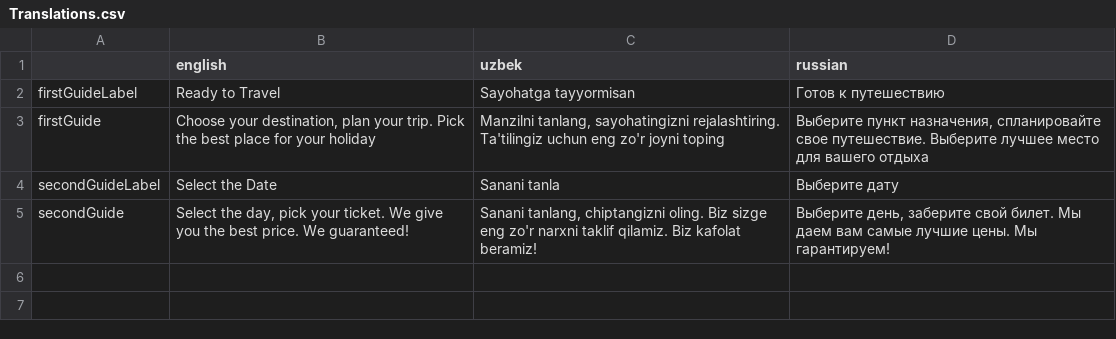
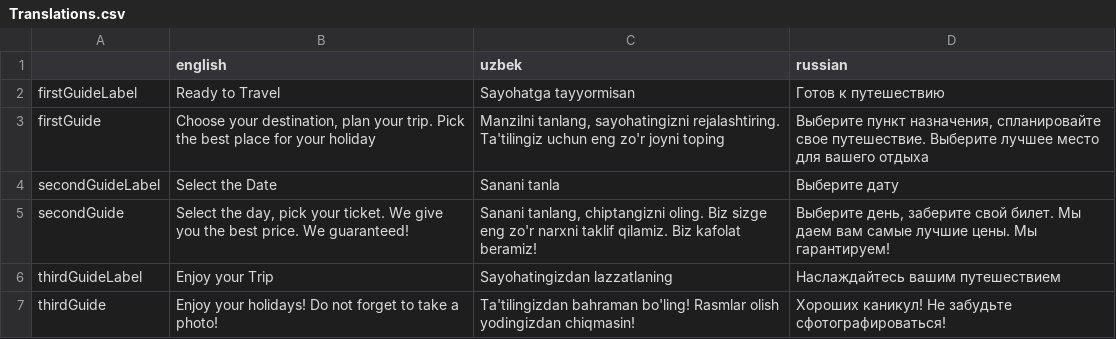
Before and after one commit to AvazAlimov/NexTrip_v2.0, a CSV file: src/Translations.csv, drawn as a sheet.

```diff
--- a/src/Translations.csv
+++ b/src/Translations.csv
@@ -5 +5,3 @@
 "secondGuide","Select the day, pick your ticket. We give you the best price. We guaranteed!","Sanani tanlang, chiptangizni oling. Biz sizge eng zo'r narxni taklif qilamiz. Biz kafolat beramiz!","Выберите день, заберите свой билет. Мы даем вам самые лучшие цены. Мы гарантируем!"
+"thirdGuideLabel","Enjoy your Trip","Sayohatingizdan lazzatlaning","Наслаждайтесь вашим путешествием"
+"thirdGuide","Enjoy your holidays! Do not forget to take a photo!","Ta'tilingizdan bahraman bo'ling! Rasmlar olish yodingizdan chiqmasin!","Хороших каникул! Не забудьте сфотографироваться!"
```
Also changed, not shown: 1 other file.
